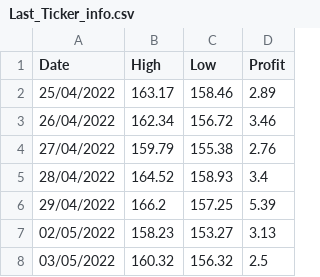
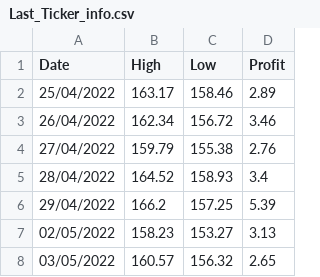
Before and after one commit to Pabloaliaga1995/Market-Stock-Project, a CSV file: Data/Last_Ticker_info.csv, drawn as a sheet.

```diff
--- a/Data/Last_Ticker_info.csv
+++ b/Data/Last_Ticker_info.csv
@@ -7,2 +7,2 @@ Date,High,Low,Profit
 02/05/2022,158.23,153.27,3.13
-03/05/2022,160.32,156.32,2.5
+03/05/2022,160.57,156.32,2.65
```
Also changed, not shown: Data/Total_Ticker_info.csv.
